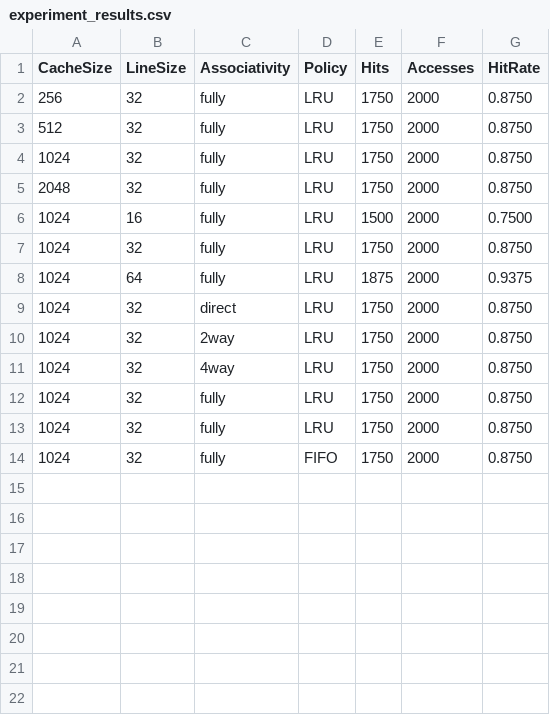
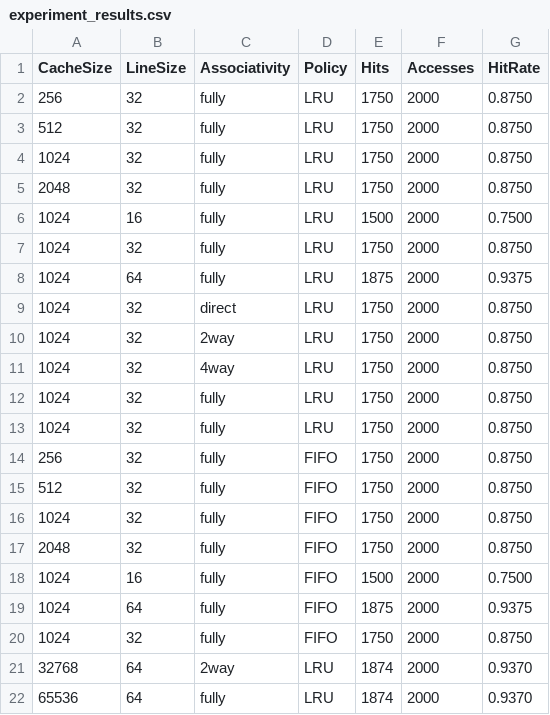
Before and after one commit to Krish-B-Shah/Cache-Simulator-C-, a CSV file: experiment_results.csv, drawn as a sheet; the diff names each change by its address in the sheet, - before the commit and + after, or states it on an @@ line.

Commit message:
Add real device simulation results to experiment data
- Raspberry Pi 4: 32KB cache, 2-way, 64B lines - 93.7% hit rate
- Intel i7-12700H: 64KB cache, fully associative, 64B lines - 93.7% hit rate
- Results demonstrate identical performance despite different designs

```diff
--- a/experiment_results.csv
+++ b/experiment_results.csv
+row 14: 256 | 32 | fully | FIFO | 1750 | 2000 | 0.8750
+row 15: 512 | 32 | fully | FIFO | 1750 | 2000 | 0.8750
+row 17: 2048 | 32 | fully | FIFO | 1750 | 2000 | 0.8750
+row 18: 1024 | 16 | fully | FIFO | 1500 | 2000 | 0.7500
+row 19: 1024 | 64 | fully | FIFO | 1875 | 2000 | 0.9375
+row 20: 1024 | 32 | fully | FIFO | 1750 | 2000 | 0.8750
+row 21: 32768 | 64 | 2way | LRU | 1874 | 2000 | 0.9370
+row 22: 65536 | 64 | fully | LRU | 1874 | 2000 | 0.9370
```
